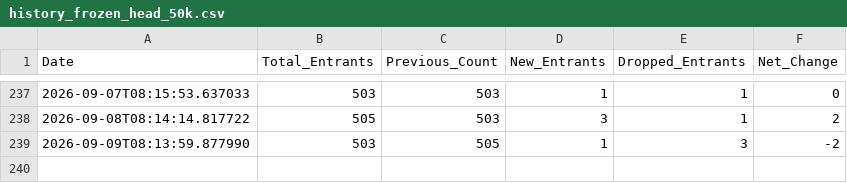
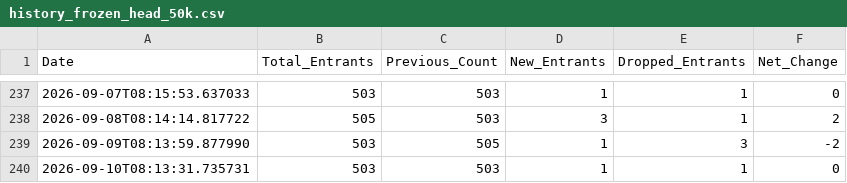
Before and after one commit to upshawam/BFC, a CSV file: data/history_frozen_head_50k.csv, drawn as a sheet; only a part is shown, gaps mark what is left out; the diff names each change by its address in the sheet, - before the commit and + after, or states it on an @@ line.

```diff
--- a/data/history_frozen_head_50k.csv
+++ b/data/history_frozen_head_50k.csv
+row 240: 2026-09-10T08:13:31.735731 | 503 | 503 | 1 | 1 | 0
```
Also changed, not shown: data/history_other_race_50m.csv, data/history_other_race_55k.csv, 6 other files.
